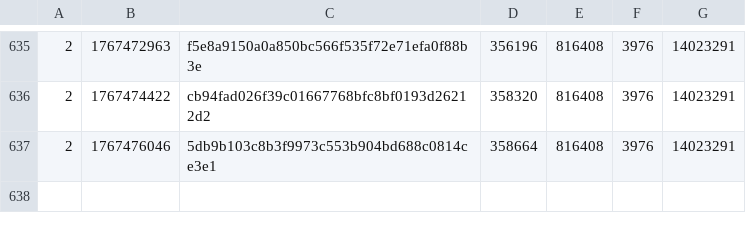
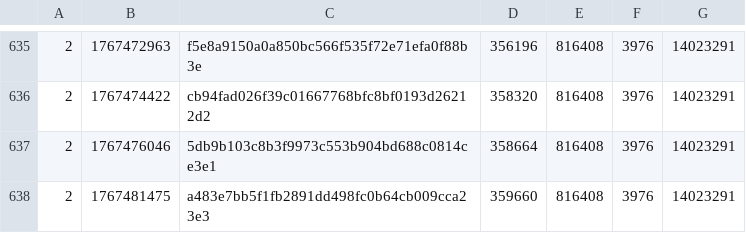
Before and after one commit to SAT-R/sa3, a CSV file: reports/progress-sa3-nonmatching.csv, drawn as a sheet; only a part is shown, gaps mark what is left out; the diff names each change by its address in the sheet, - before the commit and + after, or states it on an @@ line.

```diff
--- a/reports/progress-sa3-nonmatching.csv
+++ b/reports/progress-sa3-nonmatching.csv
+row 638: 2 | 1767481475 | a483e7bb5f1fb2891dd498fc0b64cb009cca23e3 | 359660 | 816408 | 3976 | 14023291
```
Also changed, not shown: reports/progress-sa3-matching.csv, 2 other files.
